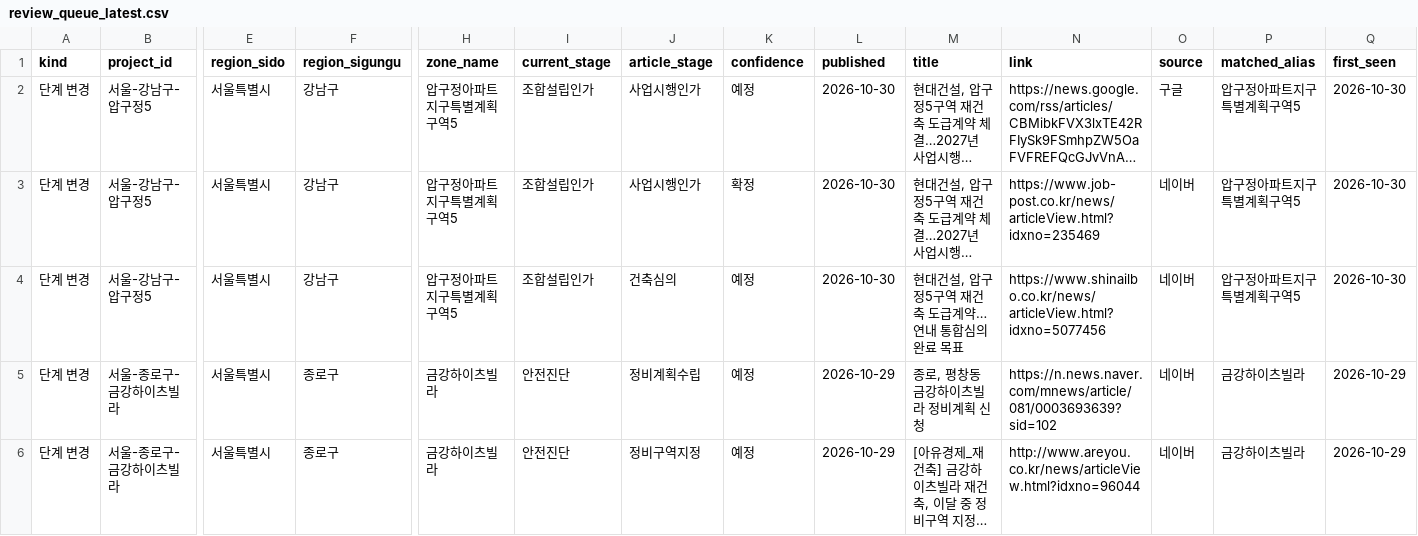
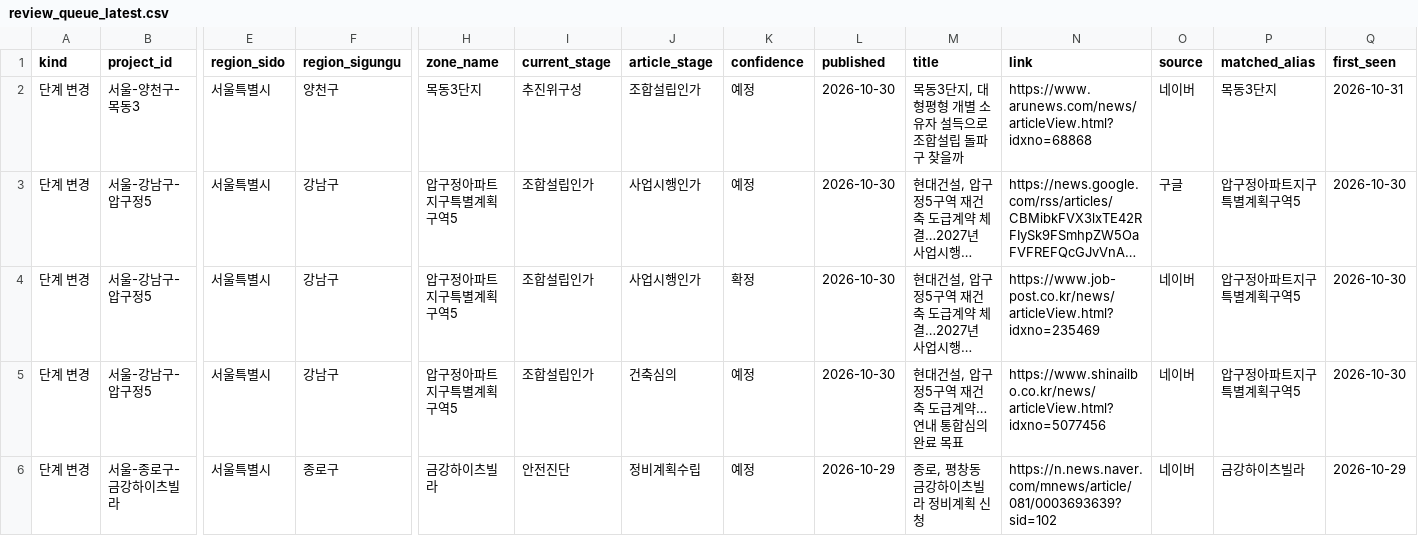
Before and after one commit to kyoungwhankim/Korea_Reconstruction, a CSV file: output/review_queue_latest.csv, drawn as a sheet; only a part is shown, gaps mark what is left out; the shorter side is filled out with more unchanged rows; long unchanged cells end in …; rows hold the shown columns only; the diff names each change by its address in the sheet, - before the commit and + after, or states it on an @@ line.

```diff
--- a/output/review_queue_latest.csv
+++ b/output/review_queue_latest.csv
+row 2: 단계 변경 | 서울-양천구-목동3 | 서울특별시 | 양천구 | 목동3단지 | 추진위구성 | 조합설립인가 | 예정 | 2026-10-30 | 목동3단지, 대형평형 개별 소유자 설득으로 조합설립 돌파구 찾을까 | https://www.arunews.com/news/articleView.html?idxno=68868 | 네이버 | 목동3단지 | 2026-10-31
```
Also changed, not shown: 6 other files.
